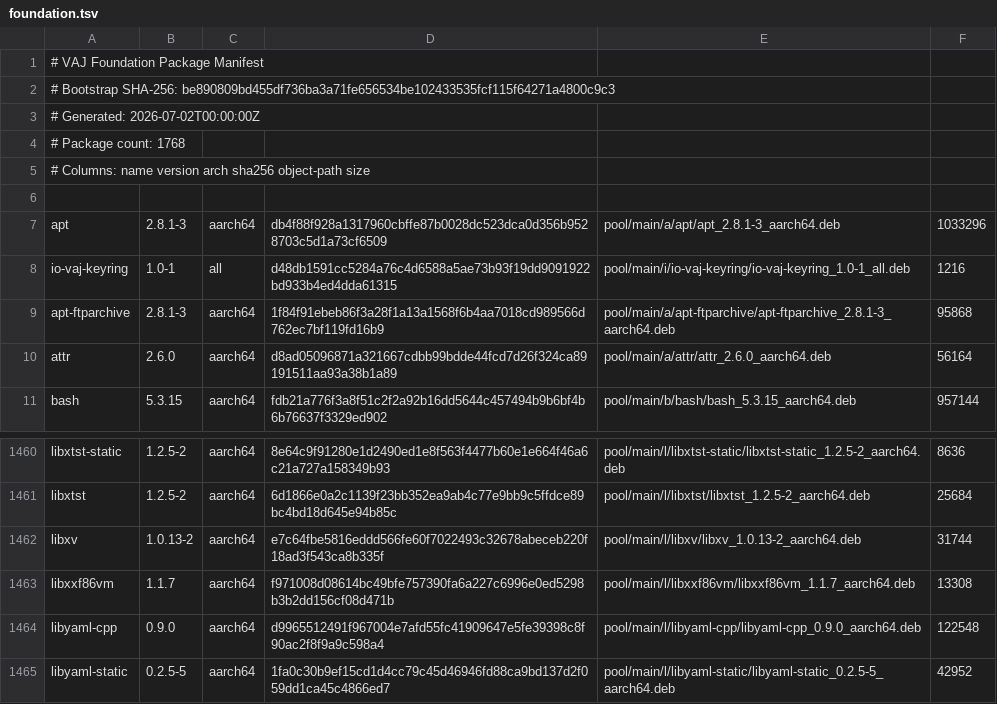
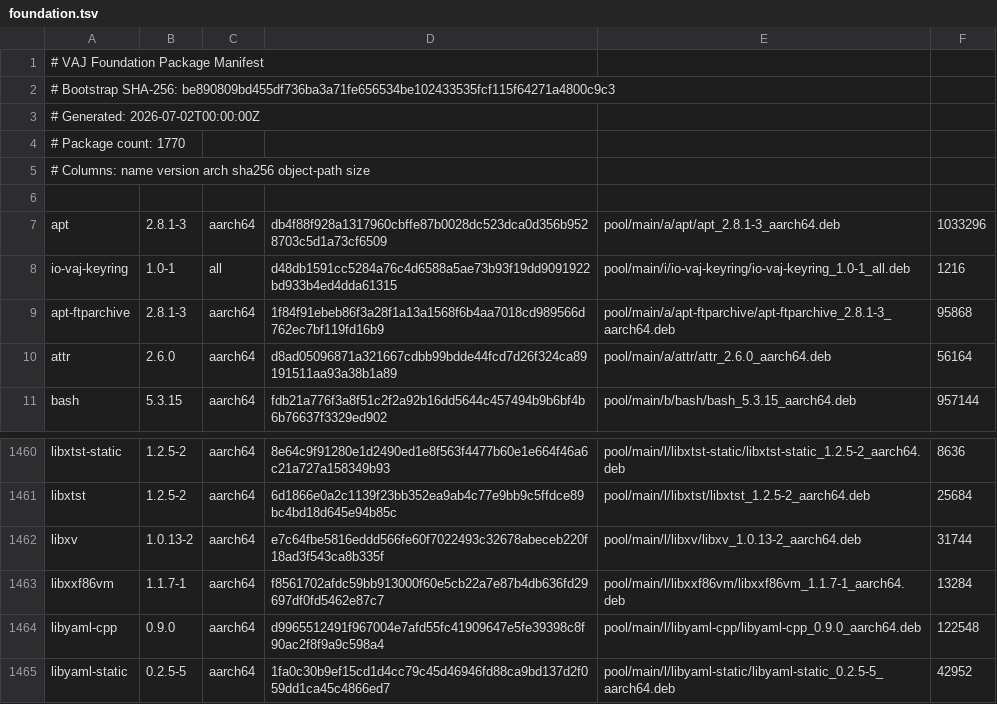
Before and after one commit to PickleHik3/io-vaj-apt, a TSV file: manifests/foundation.tsv, drawn as a sheet; only a part is shown, gaps mark what is left out; the diff covers the shown part only.

```diff
--- a/manifests/foundation.tsv
+++ b/manifests/foundation.tsv
@@ -3,3 +3,3 @@
 # Generated: 2026-07-02T00:00:00Z
-# Package count: 1768
+# Package count: 1770
 # Columns: name version arch sha256 object-path size
@@ -1462,3 +1462,3 @@ libxtst	1.2.5-2	aarch64	6d1866e0a2c1139f23bb352ea9ab4c77e9bb9c5ffdce89bc4bd18d64
 libxv	1.0.13-2	aarch64	e7c64fbe5816eddd566fe60f7022493c32678abeceb220f18ad3f543ca8b335f	pool/main/l/libxv/libxv_1.0.13-2_aarch64.deb	31744
-libxxf86vm	1.1.7	aarch64	f971008d08614bc49bfe757390fa6a227c6996e0ed5298b3b2dd156cf08d471b	pool/main/l/libxxf86vm/libxxf86vm_1.1.7_aarch64.deb	13308
+libxxf86vm	1.1.7-1	aarch64	f8561702afdc59bb913000f60e5cb22a7e87b4db636fd29697df0fd5462e87c7	pool/main/l/libxxf86vm/libxxf86vm_1.1.7-1_aarch64.deb	13284
 libyaml-cpp	0.9.0	aarch64	d9965512491f967004e7afd55fc41909647e5fe39398c8f90ac2f8f9a9c598a4	pool/main/l/libyaml-cpp/libyaml-cpp_0.9.0_aarch64.deb	122548
```
Also changed, not shown: 2 added rows and 24 edited cells elsewhere in this file.
